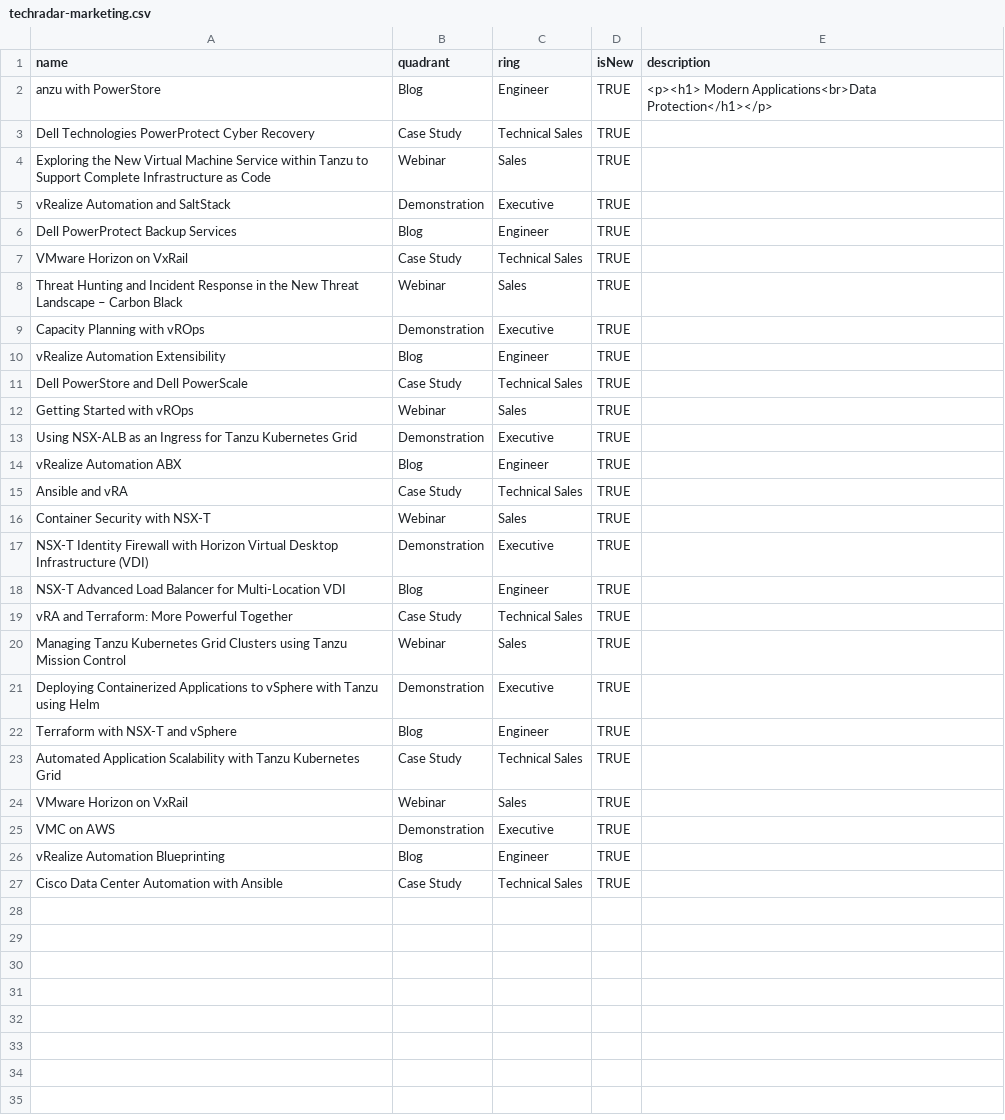
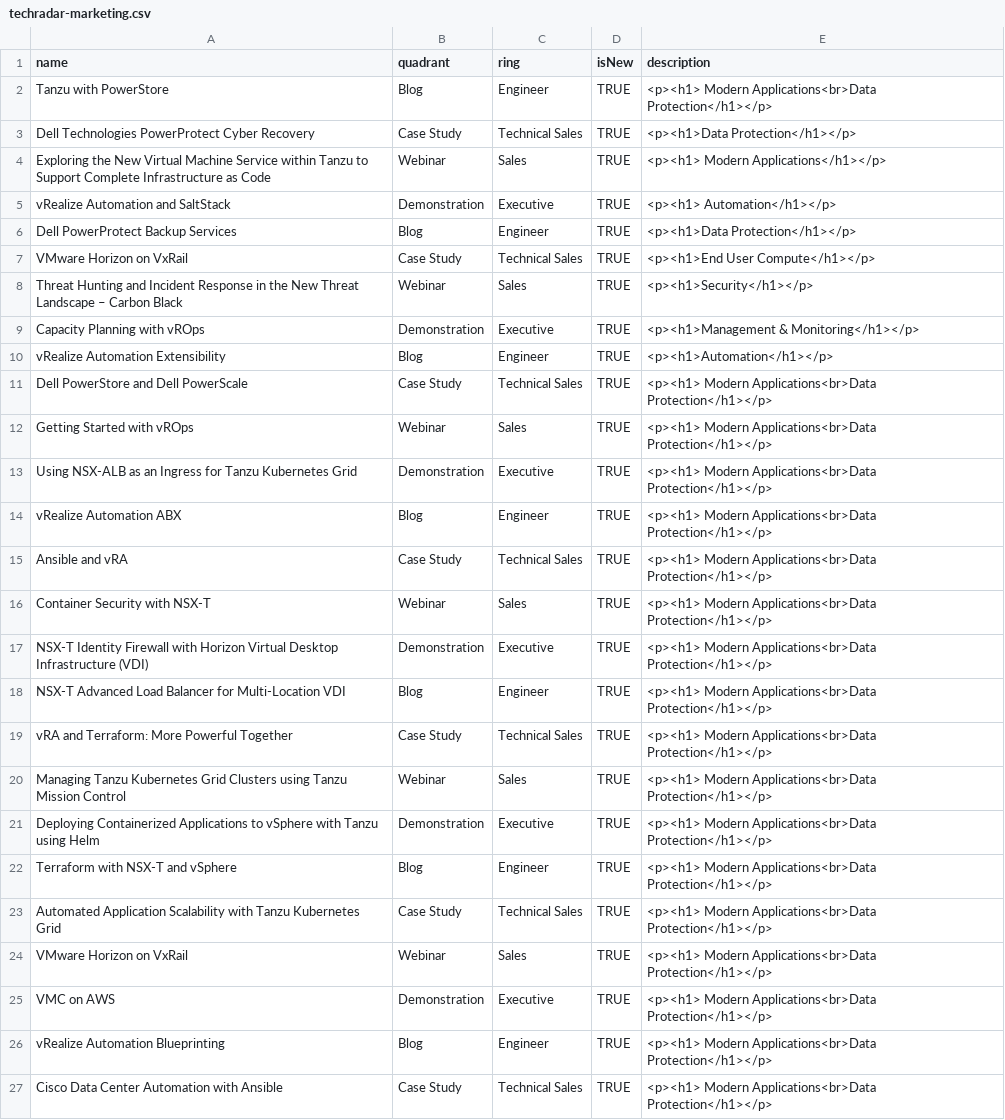
Before and after one commit to bjamesdowning/techradar, a CSV file: techradar-marketing.csv, drawn as a sheet.

Commit message:
newline

```diff
--- a/techradar-marketing.csv
+++ b/techradar-marketing.csv
@@ -1,27 +1,27 @@
 name,quadrant,ring,isNew,description
-anzu with PowerStore,Blog,Engineer,TRUE,<p><h1> Modern Applications<br>Data Protection</h1></p>
-Dell Technologies PowerProtect Cyber Recovery,Case Study,Technical Sales,TRUE,
-Exploring the New Virtual Machine Service within Tanzu to Support Complete Infrastructure as Code,Webinar,Sales,TRUE,
-vRealize Automation and SaltStack,Demonstration,Executive,TRUE,
-Dell PowerProtect Backup Services,Blog,Engineer,TRUE,
-VMware Horizon on VxRail,Case Study,Technical Sales,TRUE,
-Threat Hunting and Incident Response in the New Threat Landscape – Carbon Black,Webinar,Sales,TRUE,
-Capacity Planning with vROps,Demonstration,Executive,TRUE,
-vRealize Automation Extensibility,Blog,Engineer,TRUE,
-Dell PowerStore and Dell PowerScale,Case Study,Technical Sales,TRUE,
-Getting Started with vROps,Webinar,Sales,TRUE,
-Using NSX-ALB as an Ingress for Tanzu Kubernetes Grid,Demonstration,Executive,TRUE,
-vRealize Automation ABX,Blog,Engineer,TRUE,
-Ansible and vRA,Case Study,Technical Sales,TRUE,
-Container Security with NSX-T,Webinar,Sales,TRUE,
-NSX-T Identity Firewall with Horizon Virtual Desktop Infrastructure (VDI),Demonstration,Executive,TRUE,
-NSX-T Advanced Load Balancer for Multi-Location VDI,Blog,Engineer,TRUE,
-vRA and Terraform: More Powerful Together,Case Study,Technical Sales,TRUE,
-Managing Tanzu Kubernetes Grid Clusters using Tanzu Mission Control,Webinar,Sales,TRUE,
-Deploying Containerized Applications to vSphere with Tanzu using Helm,Demonstration,Executive,TRUE,
-Terraform with NSX-T and vSphere,Blog,Engineer,TRUE,
-Automated Application Scalability with Tanzu Kubernetes Grid,Case Study,Technical Sales,TRUE,
-VMware Horizon on VxRail,Webinar,Sales,TRUE,
-VMC on AWS,Demonstration,Executive,TRUE,
-vRealize Automation Blueprinting,Blog,Engineer,TRUE,
-Cisco Data Center Automation with Ansible,Case Study,Technical Sales,TRUE,
+Tanzu with PowerStore,Blog,Engineer,TRUE,<p><h1> Modern Applications<br>Data Protection</h1></p>
+Dell Technologies PowerProtect Cyber Recovery,Case Study,Technical Sales,TRUE,<p><h1>Data Protection</h1></p>
+Exploring the New Virtual Machine Service within Tanzu to Support Complete Infrastructure as Code,Webinar,Sales,TRUE,<p><h1> Modern Applications</h1></p>
+vRealize Automation and SaltStack,Demonstration,Executive,TRUE,<p><h1> Automation</h1></p>
+Dell PowerProtect Backup Services,Blog,Engineer,TRUE,<p><h1>Data Protection</h1></p>
+VMware Horizon on VxRail,Case Study,Technical Sales,TRUE,<p><h1>End User Compute</h1></p>
+Threat Hunting and Incident Response in the New Threat Landscape – Carbon Black,Webinar,Sales,TRUE,<p><h1>Security</h1></p>
+Capacity Planning with vROps,Demonstration,Executive,TRUE,<p><h1>Management & Monitoring</h1></p>
+vRealize Automation Extensibility,Blog,Engineer,TRUE,<p><h1>Automation</h1></p>
+Dell PowerStore and Dell PowerScale,Case Study,Technical Sales,TRUE,<p><h1> Modern Applications<br>Data Protection</h1></p>
+Getting Started with vROps,Webinar,Sales,TRUE,<p><h1> Modern Applications<br>Data Protection</h1></p>
+Using NSX-ALB as an Ingress for Tanzu Kubernetes Grid,Demonstration,Executive,TRUE,<p><h1> Modern Applications<br>Data Protection</h1></p>
+vRealize Automation ABX,Blog,Engineer,TRUE,<p><h1> Modern Applications<br>Data Protection</h1></p>
+Ansible and vRA,Case Study,Technical Sales,TRUE,<p><h1> Modern Applications<br>Data Protection</h1></p>
+Container Security with NSX-T,Webinar,Sales,TRUE,<p><h1> Modern Applications<br>Data Protection</h1></p>
+NSX-T Identity Firewall with Horizon Virtual Desktop Infrastructure (VDI),Demonstration,Executive,TRUE,<p><h1> Modern Applications<br>Data Protection</h1></p>
+NSX-T Advanced Load Balancer for Multi-Location VDI,Blog,Engineer,TRUE,<p><h1> Modern Applications<br>Data Protection</h1></p>
+vRA and Terraform: More Powerful Together,Case Study,Technical Sales,TRUE,<p><h1> Modern Applications<br>Data Protection</h1></p>
+Managing Tanzu Kubernetes Grid Clusters using Tanzu Mission Control,Webinar,Sales,TRUE,<p><h1> Modern Applications<br>Data Protection</h1></p>
+Deploying Containerized Applications to vSphere with Tanzu using Helm,Demonstration,Executive,TRUE,<p><h1> Modern Applications<br>Data Protection</h1></p>
+Terraform with NSX-T and vSphere,Blog,Engineer,TRUE,<p><h1> Modern Applications<br>Data Protection</h1></p>
+Automated Application Scalability with Tanzu Kubernetes Grid,Case Study,Technical Sales,TRUE,<p><h1> Modern Applications<br>Data Protection</h1></p>
+VMware Horizon on VxRail,Webinar,Sales,TRUE,<p><h1> Modern Applications<br>Data Protection</h1></p>
+VMC on AWS,Demonstration,Executive,TRUE,<p><h1> Modern Applications<br>Data Protection</h1></p>
+vRealize Automation Blueprinting,Blog,Engineer,TRUE,<p><h1> Modern Applications<br>Data Protection</h1></p>
+Cisco Data Center Automation with Ansible,Case Study,Technical Sales,TRUE,<p><h1> Modern Applications<br>Data Protection</h1></p>
```
